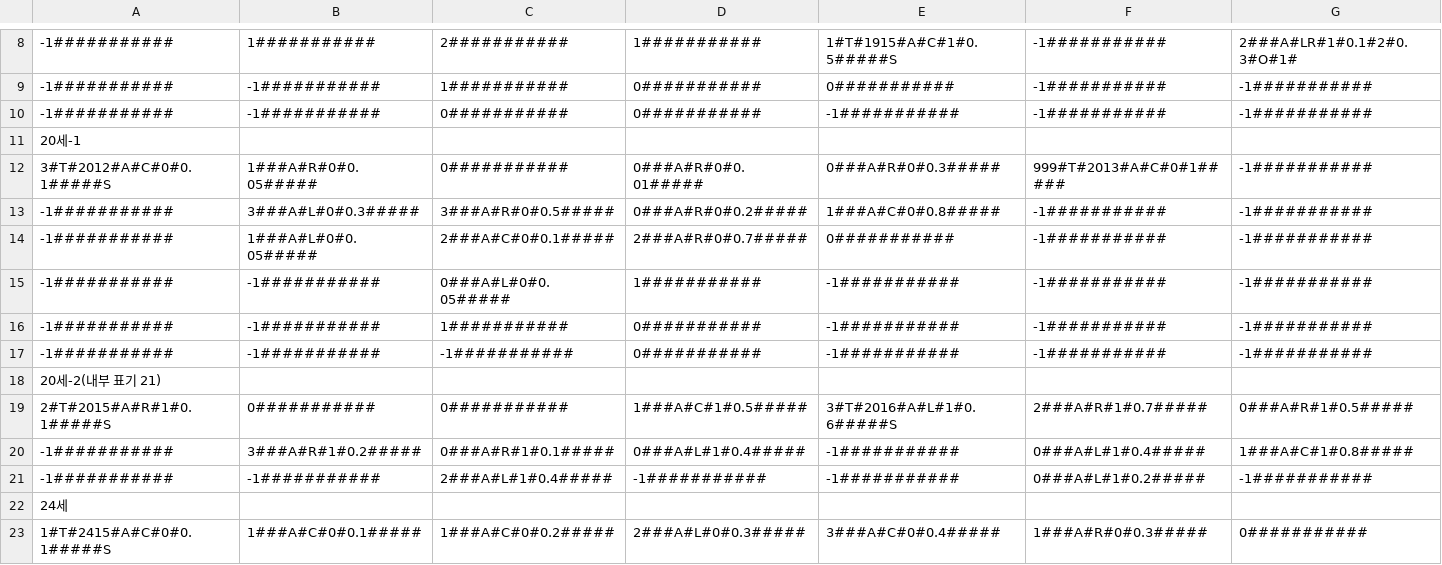
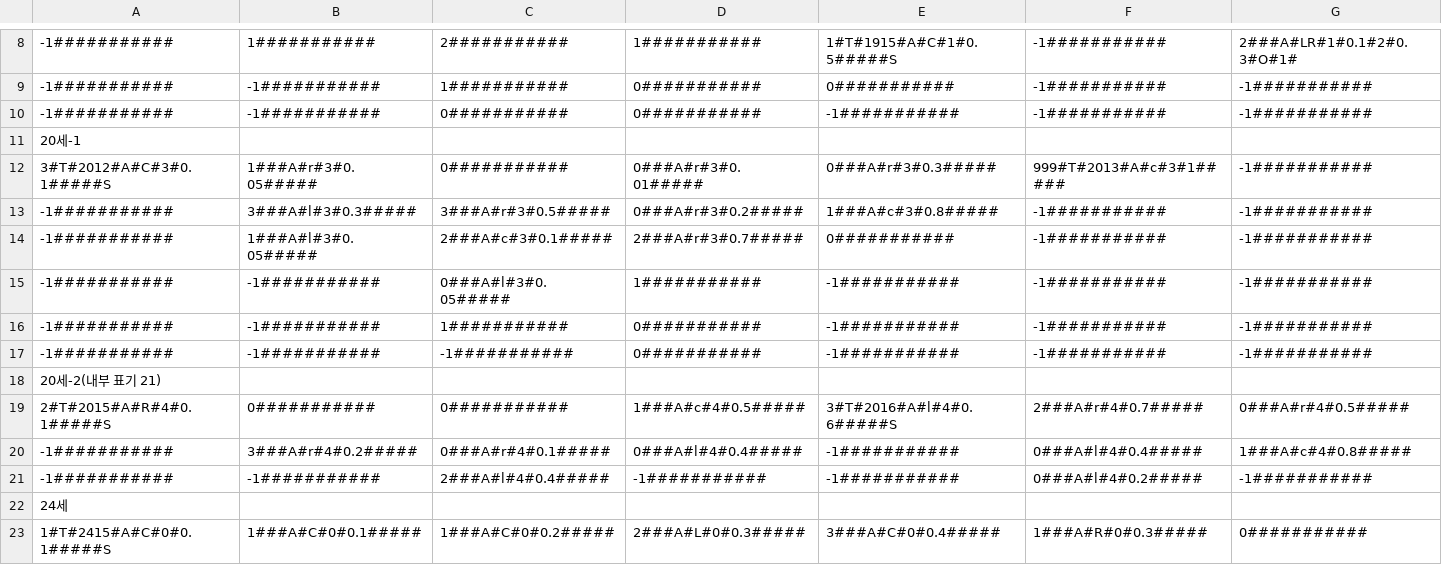
Before and after one commit to sopipc167/UnSleep, a CSV file: UnSleep/Assets/csv/cave_table.csv, drawn as a sheet; only a part is shown, gaps mark what is left out; the diff covers the shown part only; the diff names each change by its address in the sheet, - before the commit and + after, or states it on an @@ line.

```diff
--- a/UnSleep/Assets/csv/cave_table.csv
+++ b/UnSleep/Assets/csv/cave_table.csv
-A12: 3#T#2012#A#C#0#0.1#####S
+A12: 3#T#2012#A#C#3#0.1#####S
-B12: 1###A#R#0#0.05#####
+B12: 1###A#r#3#0.05#####
-D12: 0###A#R#0#0.01#####
+D12: 0###A#r#3#0.01#####
-E12: 0###A#R#0#0.3#####
+E12: 0###A#r#3#0.3#####
-F12: 999#T#2013#A#C#0#1#####
+F12: 999#T#2013#A#c#3#1#####
-B13: 3###A#L#0#0.3#####
+B13: 3###A#l#3#0.3#####
-C13: 3###A#R#0#0.5#####
+C13: 3###A#r#3#0.5#####
-D13: 0###A#R#0#0.2#####
+D13: 0###A#r#3#0.2#####
-E13: 1###A#C#0#0.8#####
+E13: 1###A#c#3#0.8#####
-B14: 1###A#L#0#0.05#####
+B14: 1###A#l#3#0.05#####
-C14: 2###A#C#0#0.1#####
+C14: 2###A#c#3#0.1#####
-D14: 2###A#R#0#0.7#####
+D14: 2###A#r#3#0.7#####
-C15: 0###A#L#0#0.05#####
+C15: 0###A#l#3#0.05#####
-A19: 2#T#2015#A#R#1#0.1#####S
+A19: 2#T#2015#A#R#4#0.1#####S
-D19: 1###A#C#1#0.5#####
+D19: 1###A#c#4#0.5#####
-E19: 3#T#2016#A#L#1#0.6#####S
+E19: 3#T#2016#A#l#4#0.6#####S
-F19: 2###A#R#1#0.7#####
+F19: 2###A#r#4#0.7#####
-G19: 0###A#R#1#0.5#####
+G19: 0###A#r#4#0.5#####
-B20: 3###A#R#1#0.2#####
+B20: 3###A#r#4#0.2#####
-C20: 0###A#R#1#0.1#####
+C20: 0###A#r#4#0.1#####
-D20: 0###A#L#1#0.4#####
+D20: 0###A#l#4#0.4#####
-F20: 0###A#L#1#0.4#####
+F20: 0###A#l#4#0.4#####
-G20: 1###A#C#1#0.8#####
+G20: 1###A#c#4#0.8#####
-C21: 2###A#L#1#0.4#####
+C21: 2###A#l#4#0.4#####
-F21: 0###A#L#1#0.2#####
+F21: 0###A#l#4#0.2#####
```
Also changed, not shown: 2 edited cells elsewhere in this file, UnSleep/Assets/Resources/epi_csv/epi_7.csv, 27 other files.
